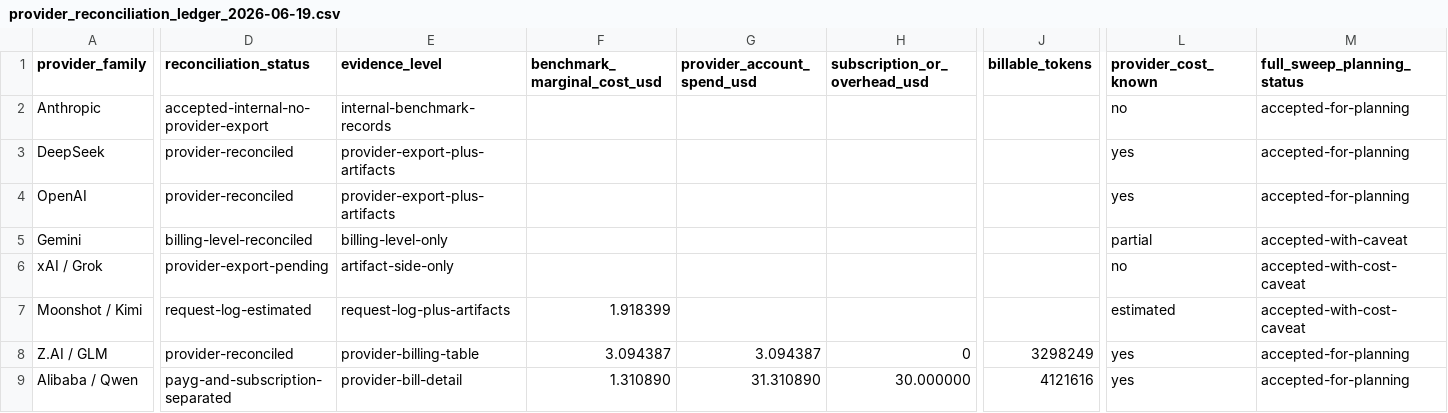
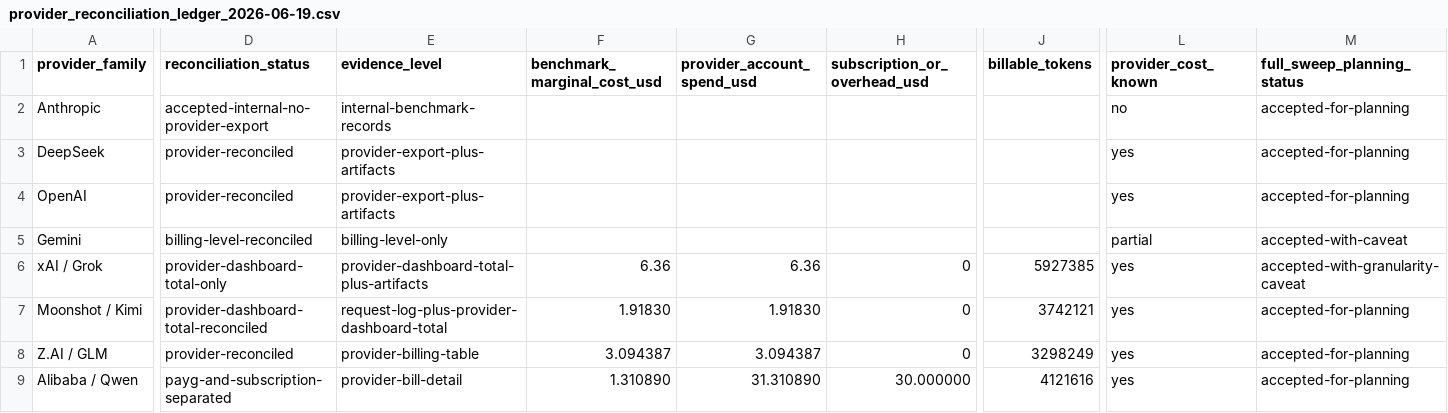
Before and after one commit to nwags/cc-deepseek-benchmark, a CSV file: results/phase3/provider_usage/normalized/provider_reconciliation_ledger_2026-06-19.csv, drawn as a sheet; only a part is shown, gaps mark what is left out; the diff covers the shown part only; the diff names each change by its address in the sheet, - before the commit and + after, or states it on an @@ line.

Commit message:
Refine Kimi and Grok provider reconciliation

```diff
--- a/results/phase3/provider_usage/normalized/provider_reconciliation_ledger_2026-06-19.csv
+++ b/results/phase3/provider_usage/normalized/provider_reconciliation_ledger_2026-06-19.csv
-D6 (reconciliation_status): provider-export-pending
+D6 (reconciliation_status): provider-dashboard-total-only
-E6 (evidence_level): artifact-side-only
+E6 (evidence_level): provider-dashboard-total-plus-artifacts
-F6 (benchmark_marginal_cost_usd): (empty)
+F6 (benchmark_marginal_cost_usd): 6.36
-G6 (provider_account_spend_usd): (empty)
+G6 (provider_account_spend_usd): 6.36
-H6:H7 (subscription_or_overhead_usd): (empty)
+H6:H7 (subscription_or_overhead_usd): 0
-J6 (billable_tokens): (empty)
+J6 (billable_tokens): 5927385
-L6 (provider_cost_known): no
+L6 (provider_cost_known): yes
-M6 (full_sweep_planning_status): accepted-with-cost-caveat
+M6 (full_sweep_planning_status): accepted-with-granularity-caveat
-D7 (reconciliation_status): request-log-estimated
+D7 (reconciliation_status): provider-dashboard-total-reconciled
-E7 (evidence_level): request-log-plus-artifacts
+E7 (evidence_level): request-log-plus-provider-dashboard-total
-F7 (benchmark_marginal_cost_usd): 1.918399
+F7 (benchmark_marginal_cost_usd): 1.91830
-G7 (provider_account_spend_usd): (empty)
+G7 (provider_account_spend_usd): 1.91830
-J7 (billable_tokens): (empty)
+J7 (billable_tokens): 3742121
-L7 (provider_cost_known): estimated
+L7 (provider_cost_known): yes
-M7 (full_sweep_planning_status): accepted-with-cost-caveat
+M7 (full_sweep_planning_status): accepted-for-planning
```
Also changed, not shown: 6 edited cells elsewhere in this file, results/phase3/provider_usage/normalized/full_sweep_api_key_funding_prelim_2026-06-19.csv, results/phase3/provider_usage/normalized/provider_reconciliation_completeness_audit_2026-06-19.csv, 5 other files.
